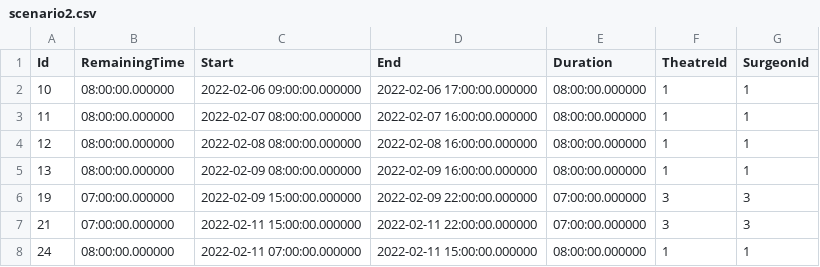
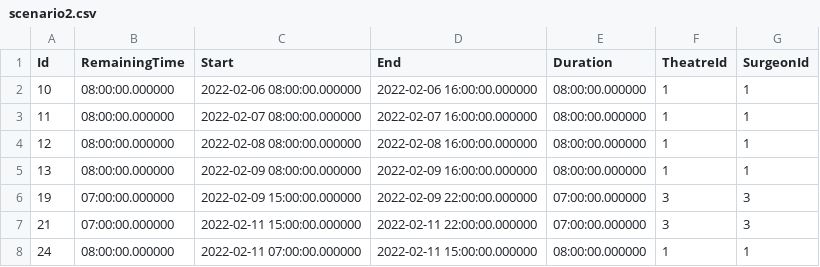
Before and after one commit to rajivaPavan/IntelliSurgery, a CSV file: IntelliSurgery/Scenarios/WorkingBlocks/scenario2.csv, drawn as a sheet; only a part is shown.

```diff
--- a/IntelliSurgery/Scenarios/WorkingBlocks/scenario2.csv
+++ b/IntelliSurgery/Scenarios/WorkingBlocks/scenario2.csv
@@ -1,3 +1,3 @@
 Id,RemainingTime,Start,End,Duration,TheatreId,SurgeonId
-10,08:00:00.000000,"2022-02-06 09:00:00.000000","2022-02-06 17:00:00.000000",08:00:00.000000,1,1
+10,08:00:00.000000,"2022-02-06 08:00:00.000000","2022-02-06 16:00:00.000000",08:00:00.000000,1,1
 11,08:00:00.000000,"2022-02-07 08:00:00.000000","2022-02-07 16:00:00.000000",08:00:00.000000,1,1
```
Also changed, not shown: IntelliSurgery/Scenarios/Appointments/scenario1.csv, IntelliSurgery/Scenarios/Appointments/scenario2.csv, 3 other files.
